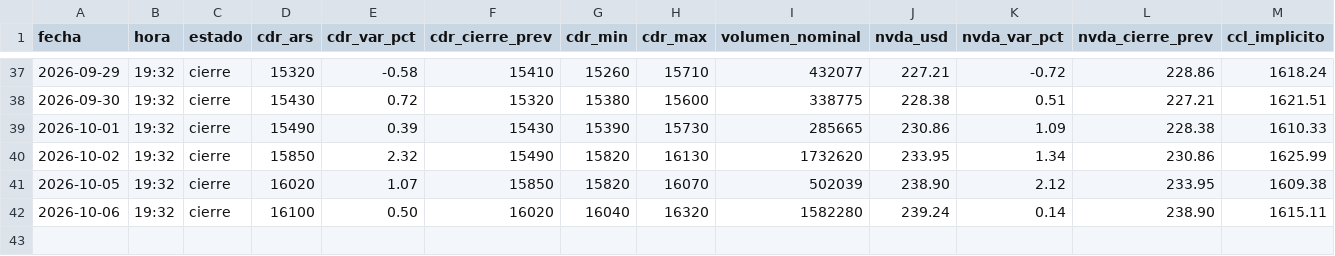
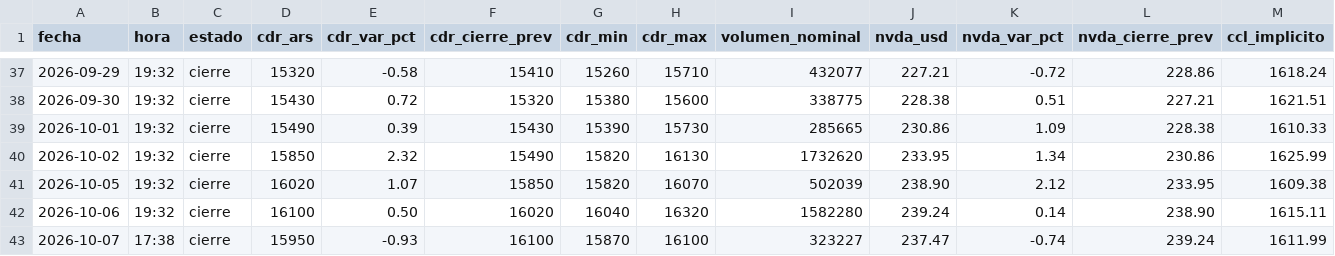
Before and after one commit to m-ramon/bitacora-nvda, a CSV file: historial.csv, drawn as a sheet; only a part is shown, gaps mark what is left out; rows hold the shown columns only; the diff names each change by its address in the sheet, - before the commit and + after, or states it on an @@ line.

```diff
--- a/historial.csv
+++ b/historial.csv
+row 43: 2026-10-07 | 17:38 | cierre | 15950 | -0.93 | 16100 | 15870 | 16100 | 323227 | 237.47 | -0.74 | 239.24 | 1611.99
```
Also changed, not shown: 2 other files.
